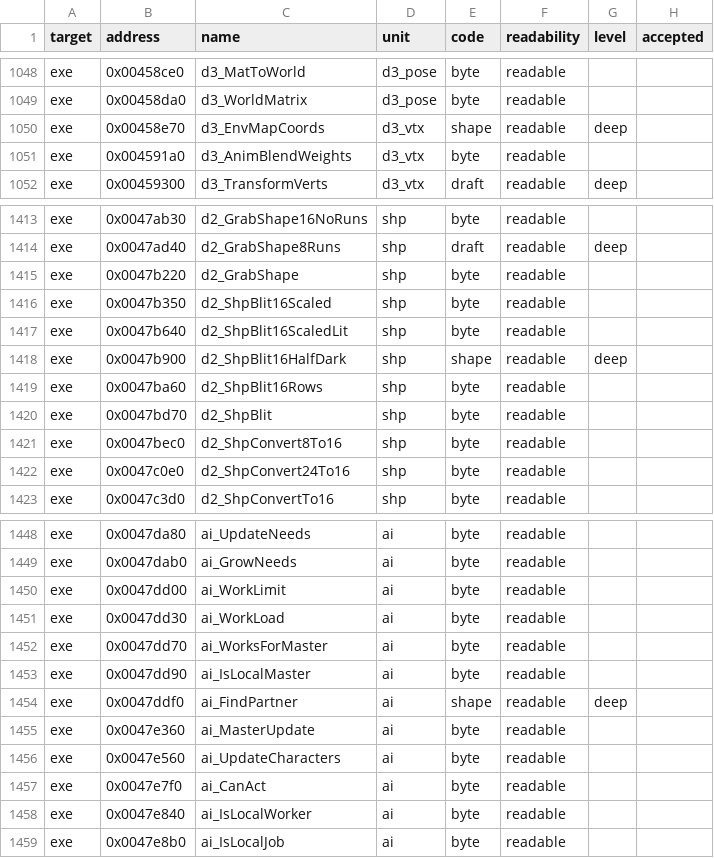
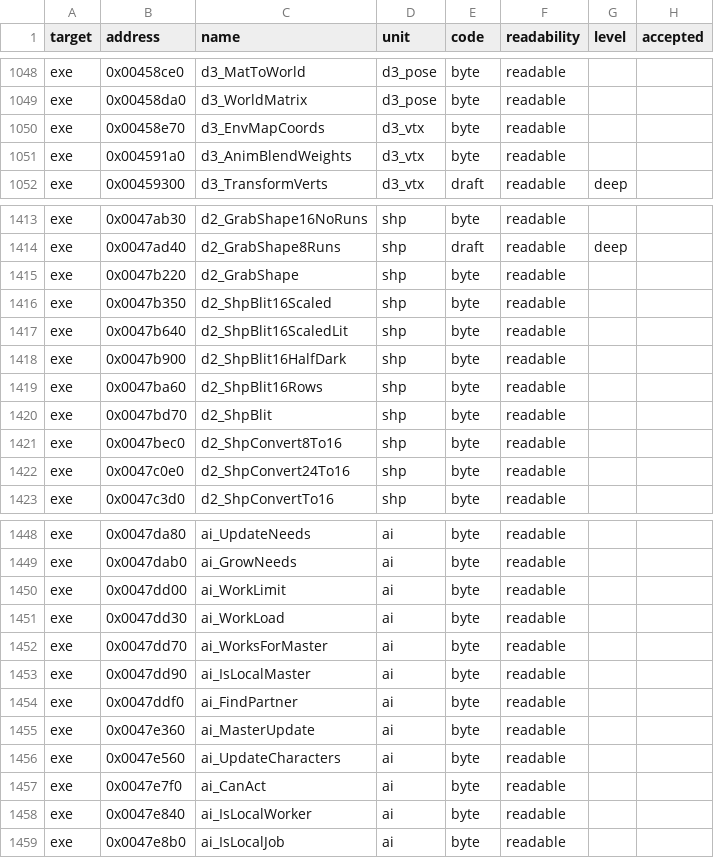
Before and after one commit to guildhaus/reguild, a TSV file: ledger/grades.tsv, drawn as a sheet; only a part is shown, gaps mark what is left out.

```diff
--- a/ledger/grades.tsv
+++ b/ledger/grades.tsv
@@ -1049,3 +1049,3 @@ exe	0x00458ce0	d3_MatToWorld	d3_pose	byte	readable
 exe	0x00458da0	d3_WorldMatrix	d3_pose	byte	readable		
-exe	0x00458e70	d3_EnvMapCoords	d3_vtx	shape	readable	deep	
+exe	0x00458e70	d3_EnvMapCoords	d3_vtx	byte	readable		
 exe	0x004591a0	d3_AnimBlendWeights	d3_vtx	byte	readable		
@@ -1417,3 +1417,3 @@ exe	0x0047b350	d2_ShpBlit16Scaled	shp	byte	readable
 exe	0x0047b640	d2_ShpBlit16ScaledLit	shp	byte	readable		
-exe	0x0047b900	d2_ShpBlit16HalfDark	shp	shape	readable	deep	
+exe	0x0047b900	d2_ShpBlit16HalfDark	shp	byte	readable		
 exe	0x0047ba60	d2_ShpBlit16Rows	shp	byte	readable		
@@ -1453,3 +1453,3 @@ exe	0x0047dd70	ai_WorksForMaster	ai	byte	readable
 exe	0x0047dd90	ai_IsLocalMaster	ai	byte	readable		
-exe	0x0047ddf0	ai_FindPartner	ai	shape	readable	deep	
+exe	0x0047ddf0	ai_FindPartner	ai	byte	readable		
 exe	0x0047e360	ai_MasterUpdate	ai	byte	readable		
```
